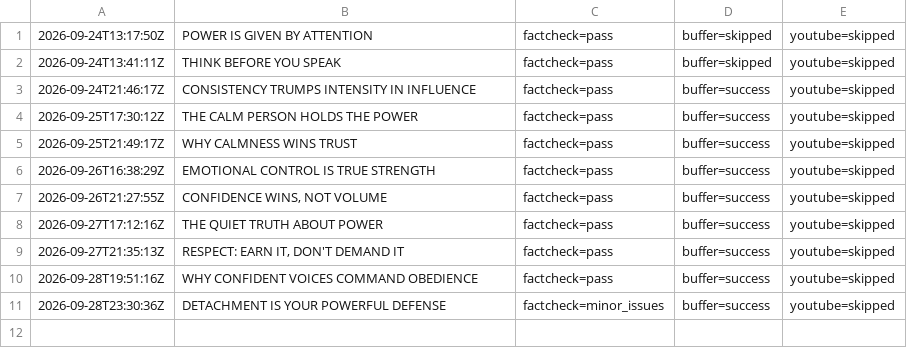
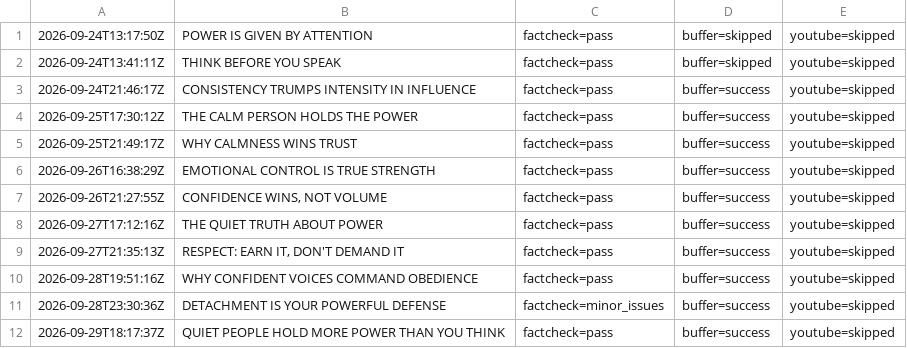
Before and after one commit to oceanfarm1992-design/Auto-Video-Flows, a CSV file: logs/history_power_psychology.csv, drawn as a sheet.

```diff
--- a/logs/history_power_psychology.csv
+++ b/logs/history_power_psychology.csv
@@ -11 +11,2 @@
 2026-09-28T23:30:36Z,"DETACHMENT IS YOUR POWERFUL DEFENSE",factcheck=minor_issues,buffer=success,youtube=skipped
+2026-09-29T18:17:37Z,"QUIET PEOPLE HOLD MORE POWER THAN YOU THINK",factcheck=pass,buffer=success,youtube=skipped
```
Also changed, not shown: 1 other file.
